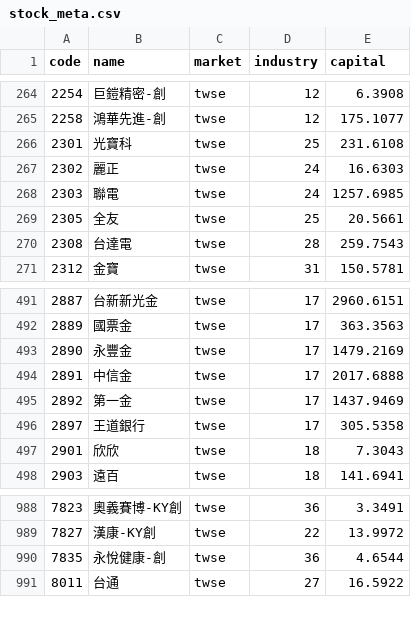
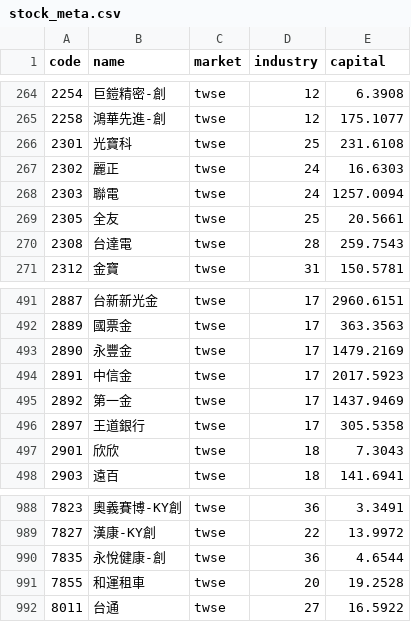
Before and after one commit to viruskingkk/twstock, a CSV file: stock_meta.csv, drawn as a sheet; only a part is shown, gaps mark what is left out.

```diff
--- a/stock_meta.csv
+++ b/stock_meta.csv
@@ -267,3 +267,3 @@
 2302,麗正,twse,24,16.6303
-2303,聯電,twse,24,1257.6985
+2303,聯電,twse,24,1257.0094
 2305,全友,twse,25,20.5661
@@ -493,3 +493,3 @@
 2890,永豐金,twse,17,1479.2169
-2891,中信金,twse,17,2017.6888
+2891,中信金,twse,17,2017.5923
 2892,第一金,twse,17,1437.9469
@@ -990,2 +990,3 @@
 7835,永悅健康-創,twse,36,4.6544
+7855,和運租車,twse,20,19.2528
 8011,台通,twse,27,16.5922
```
Also changed, not shown: 1 other file.
